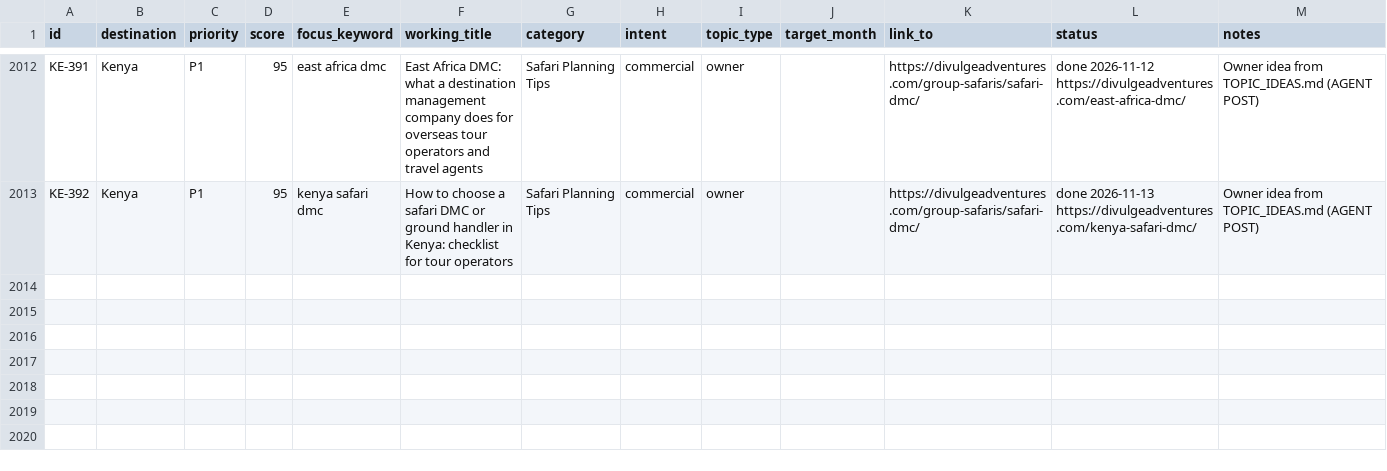
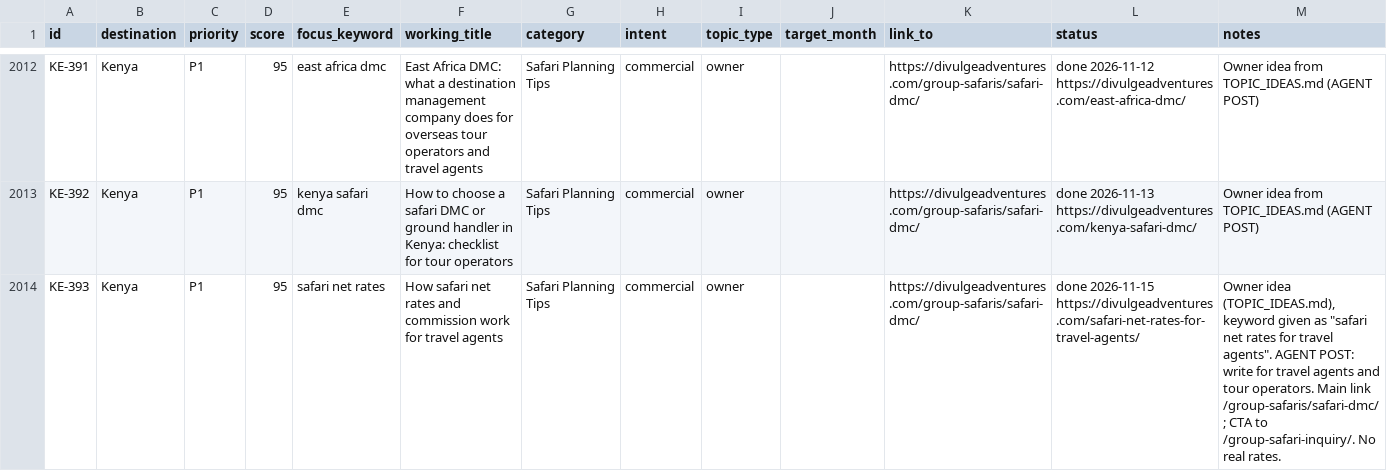
Before and after one commit to divulgeadventures/divulge-blog, a CSV file: TOPIC_BANK.csv, drawn as a sheet; only a part is shown, gaps mark what is left out; the diff names each change by its address in the sheet, - before the commit and + after, or states it on an @@ line.

```diff
--- a/TOPIC_BANK.csv
+++ b/TOPIC_BANK.csv
+row 2014: KE-393 | Kenya | P1 | 95 | safari net rates | How safari net rates and commission work for travel agents | Safari Planning Tips | commercial | owner |  | https://divulgeadventures.com/group-safaris/safari-dmc/ | done 2026-11-15 https://divulgeadventures.com/safari-net-rates-for-travel-agents/ | Owner idea (TOPIC_IDEAS.md), keyword given as "safari net rates for travel agents". AGENT POST: write for travel agents and tour operators. Main link /group-safaris/safari-dmc/; CTA to /group-safari-inquiry/. No real rates.
```
Also changed, not shown: 6 other files.
